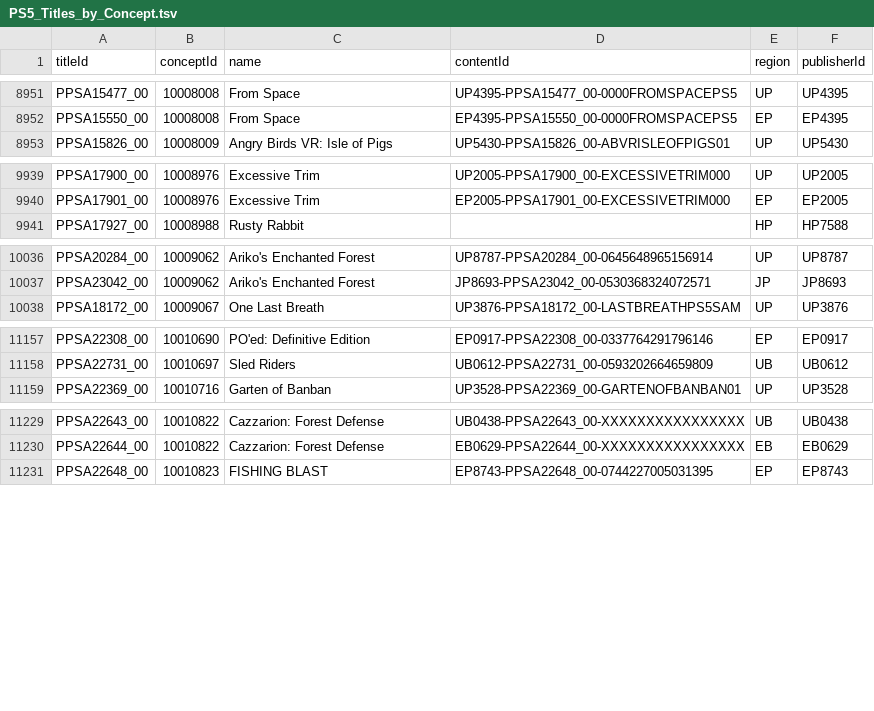
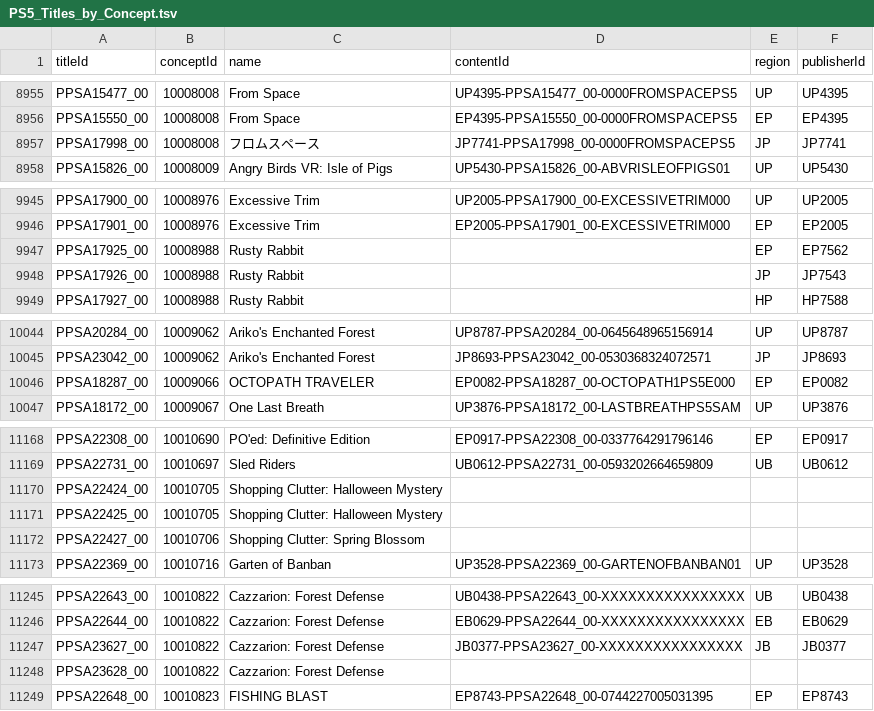
Before and after one commit to andshrew/PlayStation-Titles, a TSV file: PS5_Titles_by_Concept.tsv, drawn as a sheet; only a part is shown, gaps mark what is left out; the diff covers the shown part only; the diff names each change by its address in the sheet, - before the commit and + after, or states it on an @@ line.

```diff
--- a/PS5_Titles_by_Concept.tsv
+++ b/PS5_Titles_by_Concept.tsv
+row 8957: PPSA17998_00 | 10008008 | フロムスペース | JP7741-PPSA17998_00-0000FROMSPACEPS5 | JP | JP7741
+row 9947: PPSA17925_00 | 10008988 | Rusty Rabbit |  | EP | EP7562
+row 9948: PPSA17926_00 | 10008988 | Rusty Rabbit |  | JP | JP7543
+row 10046: PPSA18287_00 | 10009066 | OCTOPATH TRAVELER | EP0082-PPSA18287_00-OCTOPATH1PS5E000 | EP | EP0082
+row 11170: PPSA22424_00 | 10010705 | Shopping Clutter: Halloween Mystery
+row 11171: PPSA22425_00 | 10010705 | Shopping Clutter: Halloween Mystery
+row 11172: PPSA22427_00 | 10010706 | Shopping Clutter: Spring Blossom
+row 11247: PPSA23627_00 | 10010822 | Cazzarion: Forest Defense | JB0377-PPSA23627_00-XXXXXXXXXXXXXXXX | JB | JB0377
+row 11248: PPSA23628_00 | 10010822 | Cazzarion: Forest Defense
```
Also changed, not shown: 10 added rows and 14 edited cells elsewhere in this file, PS5_Titles.tsv, PS5_Titles_by_Name.tsv, 32 other files.
